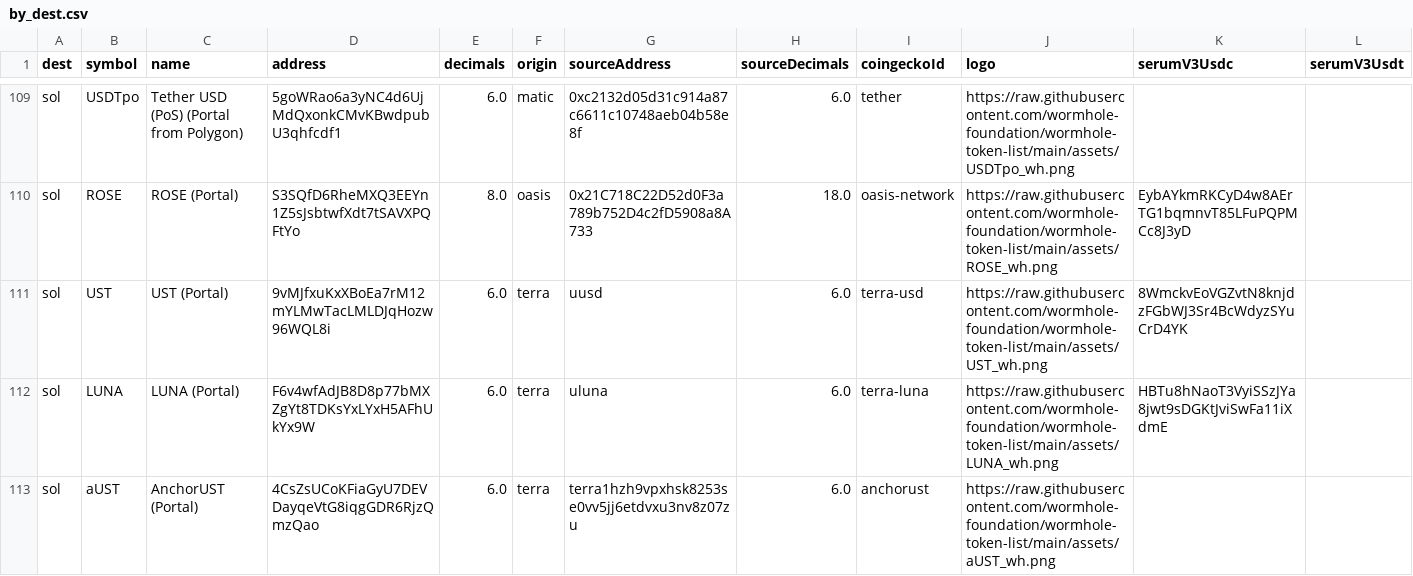
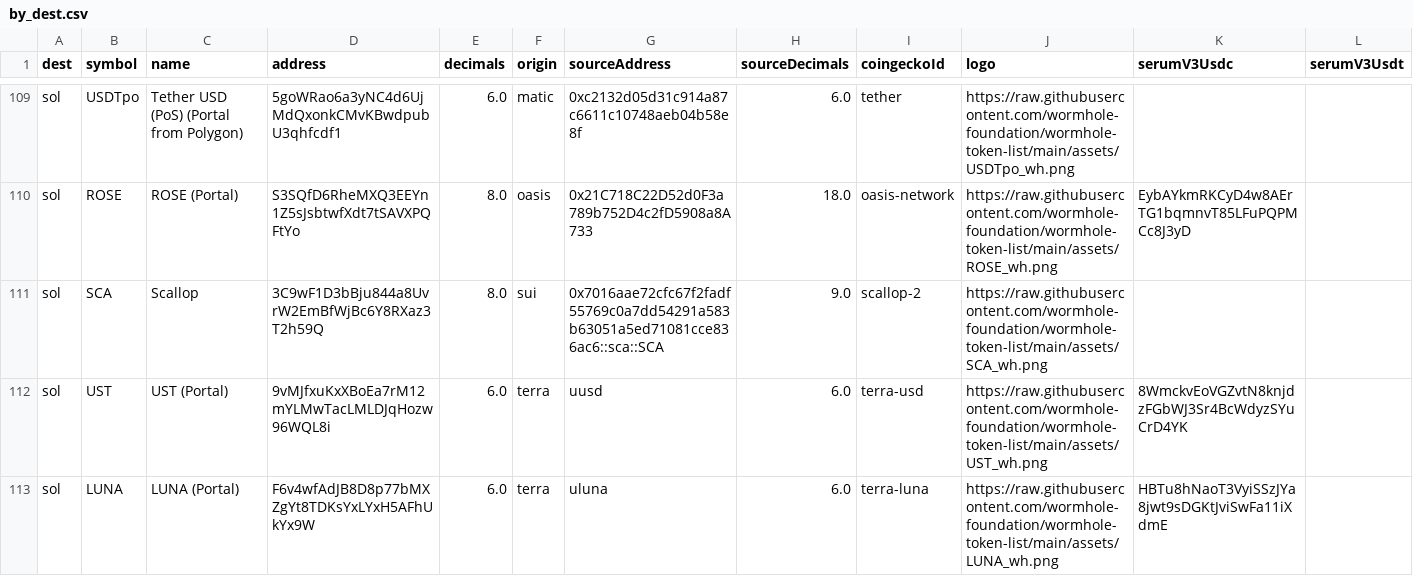
Before and after one commit to XLabs/portal-bridge-ui, a CSV file: apps/token-list/content/by_dest.csv, drawn as a sheet; only a part is shown, gaps mark what is left out; the shorter side is filled out with more unchanged rows; the diff covers the shown part only.

Commit message:
#724 - add new tokens

```diff
--- a/apps/token-list/content/by_dest.csv
+++ b/apps/token-list/content/by_dest.csv
@@ -110,2 +110,3 @@ sol,USDTpo,Tether USD (PoS) (Portal from Polygon),5goWRao6a3yNC4d6UjMdQxonkCMvKB
 sol,ROSE,ROSE (Portal),S3SQfD6RheMXQ3EEYn1Z5sJsbtwfXdt7tSAVXPQFtYo,8.0,oasis,0x21C718C22D52d0F3a789b752D4c2fD5908a8A733,18.0,oasis-network,https://raw.githubusercontent.com/wormhole-foundation/wormhole-token-list/main/assets/ROSE_wh.png,EybAYkmRKCyD4w8AErTG1bqmnvT85LFuPQPMCc8J3yD,
+sol,SCA,Scallop,3C9wF1D3bBju844a8UvrW2EmBfWjBc6Y8RXaz3T2h59Q,8.0,sui,0x7016aae72cfc67f2fadf55769c0a7dd54291a583b63051a5ed71081cce836ac6::sca::SCA,9.0,scallop-2,https://raw.githubusercontent.com/wormhole-foundation/wormhole-token-list/main/assets/SCA_wh.png,,
 sol,UST,UST (Portal),9vMJfxuKxXBoEa7rM12mYLMwTacLMLDJqHozw96WQL8i,6.0,terra,uusd,6.0,terra-usd,https://raw.githubusercontent.com/wormhole-foundation/wormhole-token-list/main/assets/UST_wh.png,8WmckvEoVGZvtN8knjdzFGbWJ3Sr4BcWdyzSYuCrD4YK,
```
Also changed, not shown: 2 added rows elsewhere in this file, apps/token-list/content/by_source.csv, 27 other files.
